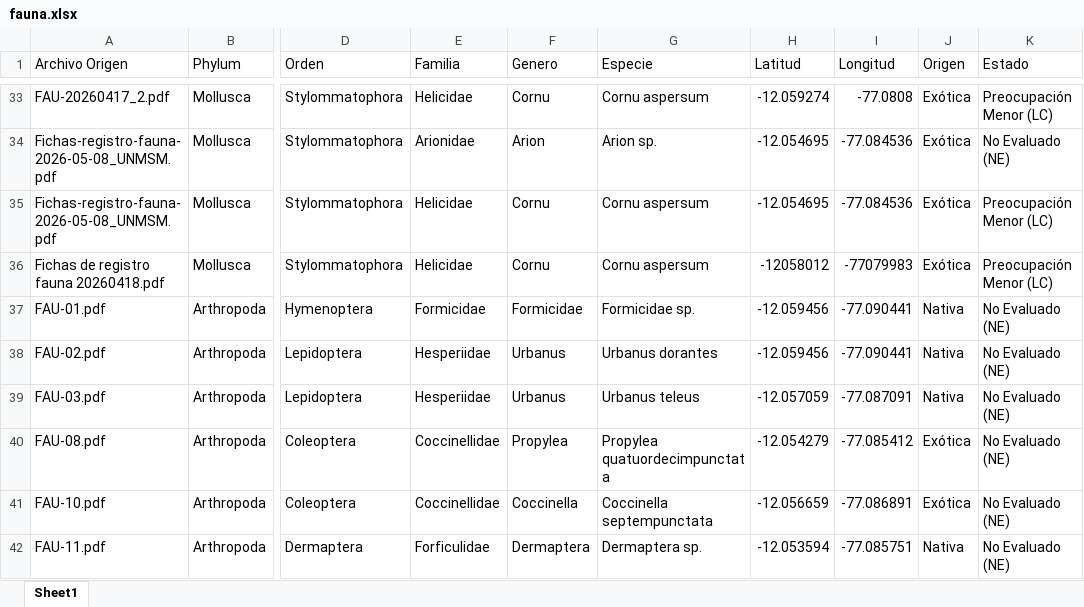
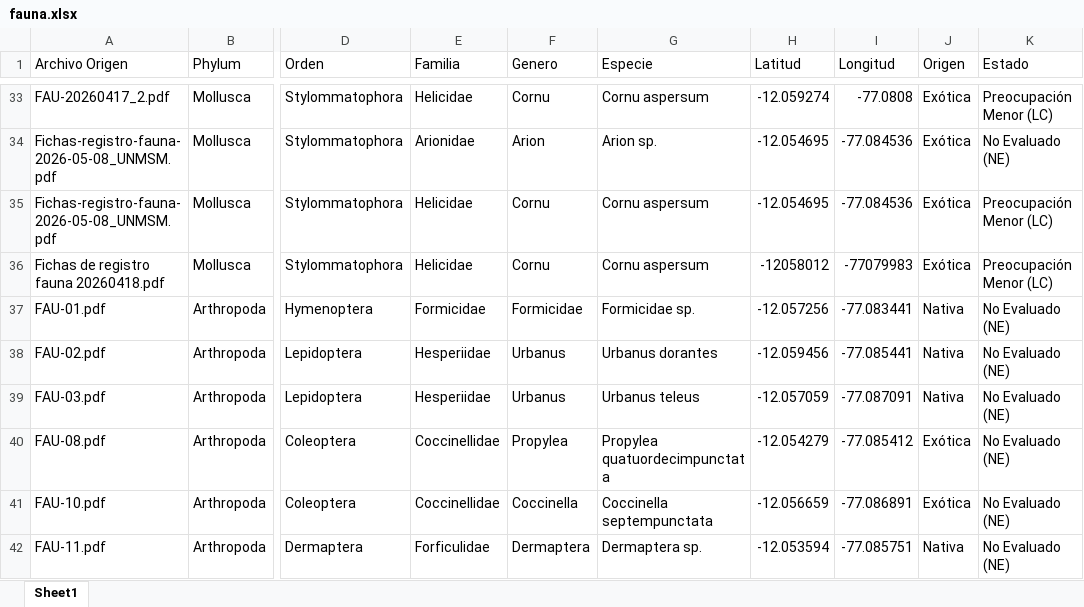
Before and after one commit to takeyourpills55/mapa-biodiversidad, an Excel workbook: fauna.xlsx, sheet Sheet1, drawn as a sheet; only a part is shown, gaps mark what is left out; values as stored, in another font and other column widths than the file's, no borders; charts and pictures not drawn; the diff names each change by its address in the sheet, - before the commit and + after, or states it on an @@ line.

```diff
--- a/fauna.xlsx (sheet Sheet1)
+++ b/fauna.xlsx (sheet Sheet1)
-H37 (Latitud): -12.059456
+H37 (Latitud): -12.057256
-I37 (Longitud): -77.090441
+I37 (Longitud): -77.083441
-I38 (Longitud): -77.090441
+I38 (Longitud): -77.085441
```
Also changed, not shown: charts or pictures, flora.xlsx.
